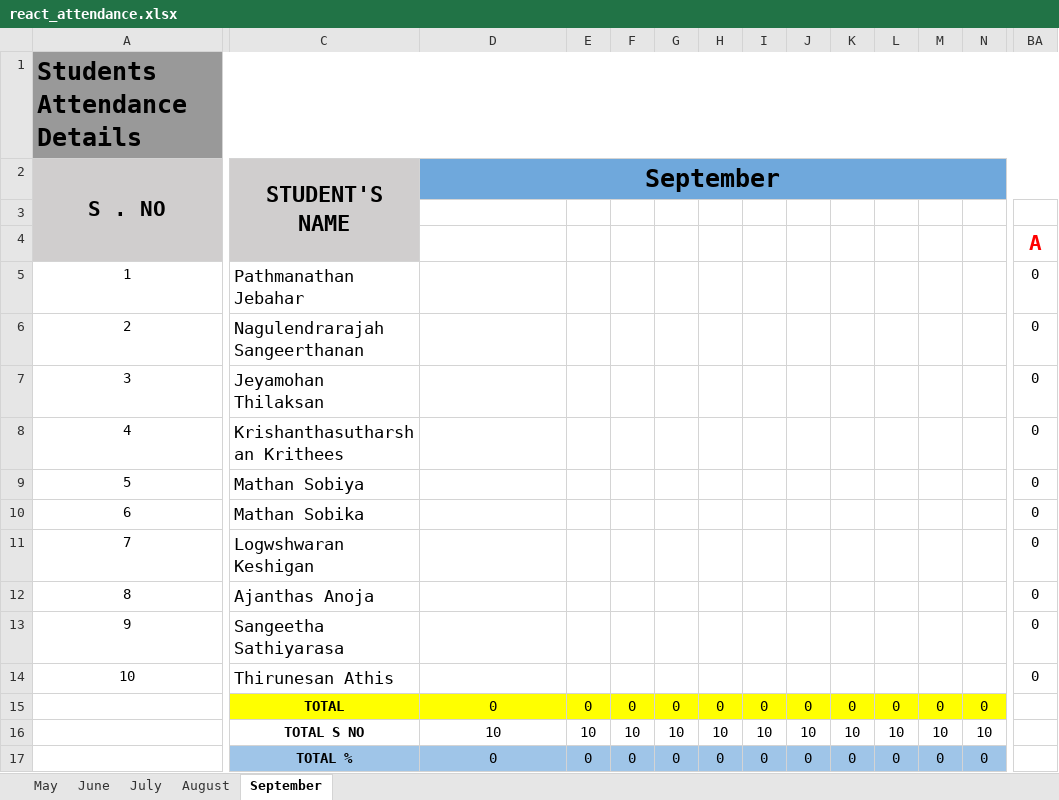
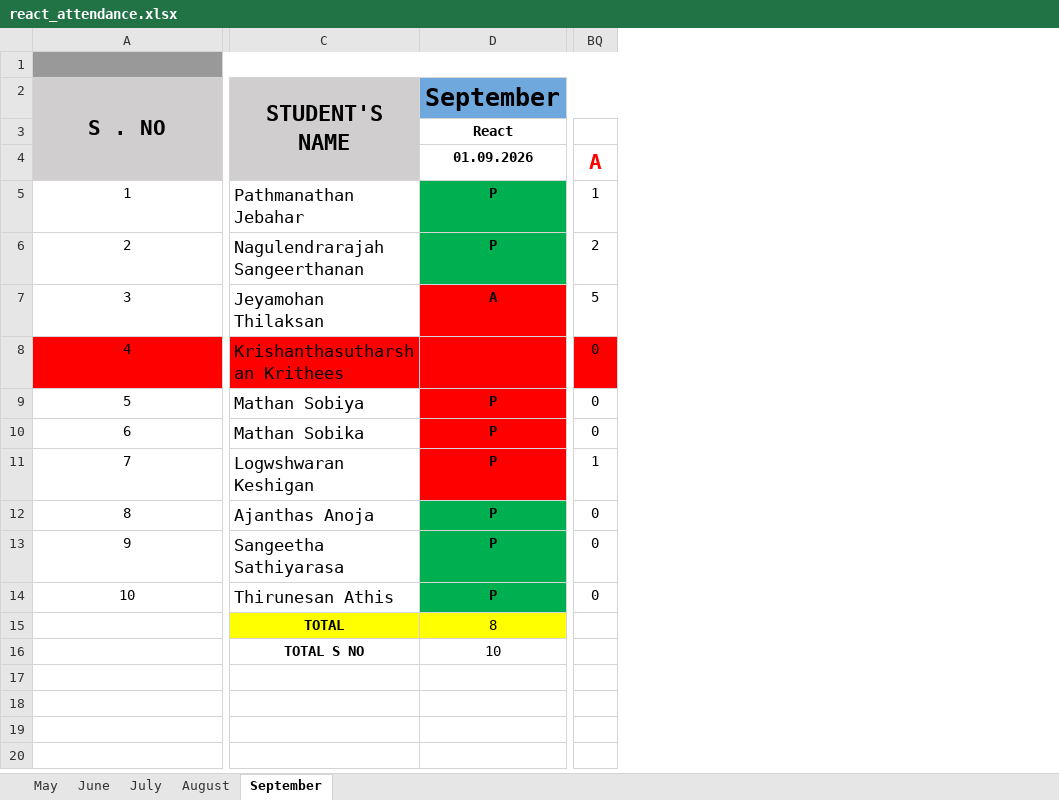
Before and after one commit to kanna897/TIC360, an Excel workbook: public/react_attendance.xlsx, sheet September, drawn as a sheet; only a part is shown, gaps mark what is left out; values as stored, in another font and other column widths than the file's, no borders; charts and pictures not drawn; removed rows and columns are numbered as before the commit, all else as after; rows hold the shown columns only; the diff covers the shown part only; the diff names each change by its address in the sheet, - before the commit and + after, or states it on an @@ line.

Commit message:
feat(attendance): add Frontend Developer React attendance excel upload support with 1-click loading

```diff
--- a/public/react_attendance.xlsx (sheet September)
+++ b/public/react_attendance.xlsx (sheet September)
-column E, rows 15-16: 0 | 10
-column F, rows 15-16: 0 | 10
-column G, rows 15-16: 0 | 10
-column H, rows 15-16: 0 | 10
-column I, rows 15-16: 0 | 10
-column J, rows 15-16: 0 | 10
-column K, rows 15-16: 0 | 10
-column L, rows 15-16: 0 | 10
-column M, rows 15-16: 0 | 10
-column N, rows 15-16: 0 | 10
@@ column A renumbered in row 1 @@
-row 3: (empty)
+row 3:  |  | React
-D4: (empty)
+D4: 01.09.2026
-D5:D6: (empty)
+D5:D6: P
-D5:D6 fill: none
+D5:D6 fill: #00B050
-BQ5: 0
+BQ5: 1
-BQ6: 0
+BQ6: 2
-D7: (empty)
+D7: A
-D7 fill: none
+D7 fill: #FF0000
-BQ7: 0
+BQ7: 5
-A8:D8 fill: none
+A8:D8 fill: #FF0000
-BQ8 fill: none
+BQ8 fill: #FF0000
-D9:D14: (empty)
+D9:D14: P
-D9:D11 fill: none
+D9:D11 fill: #FF0000
-BQ11: 0
+BQ11: 1
-D12:D14 fill: none
+D12:D14 fill: #00B050
-D15: 0
+D15: 8
-row 17:  | TOTAL % | 0 | 0 | 0 | 0 | 0 | 0 | 0 | 0 | 0 | 0 | 0
```
Also changed, not shown: 32 added columns, 6 removed columns and cell formats elsewhere in this sheet, formulas that keep their value, 3 other files.
